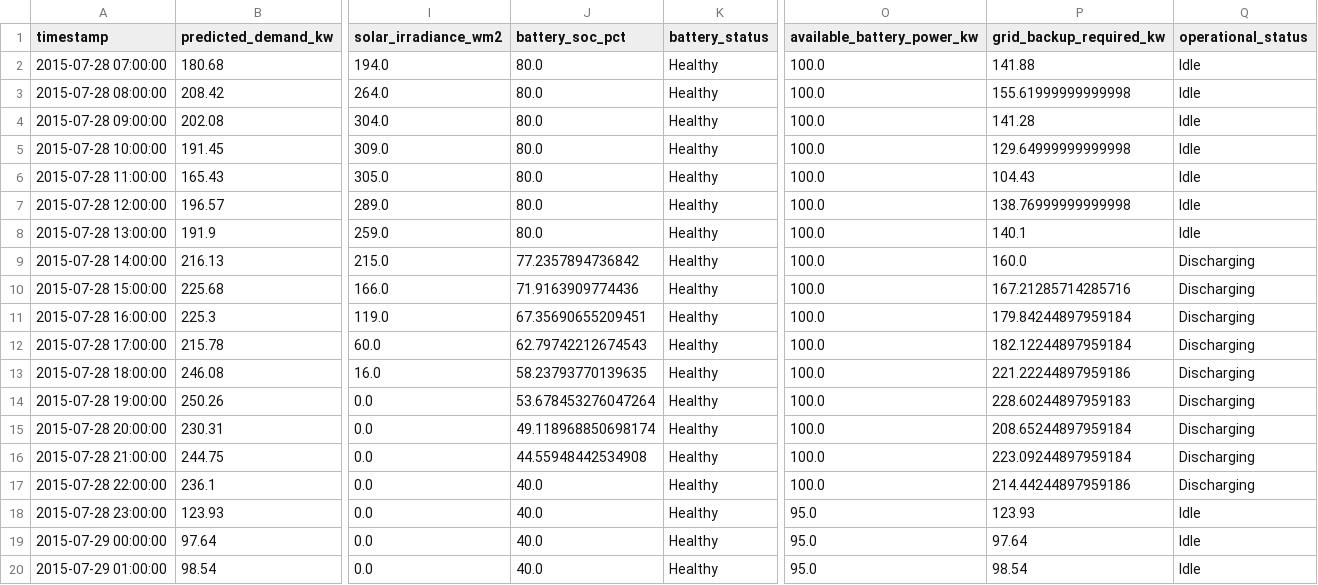
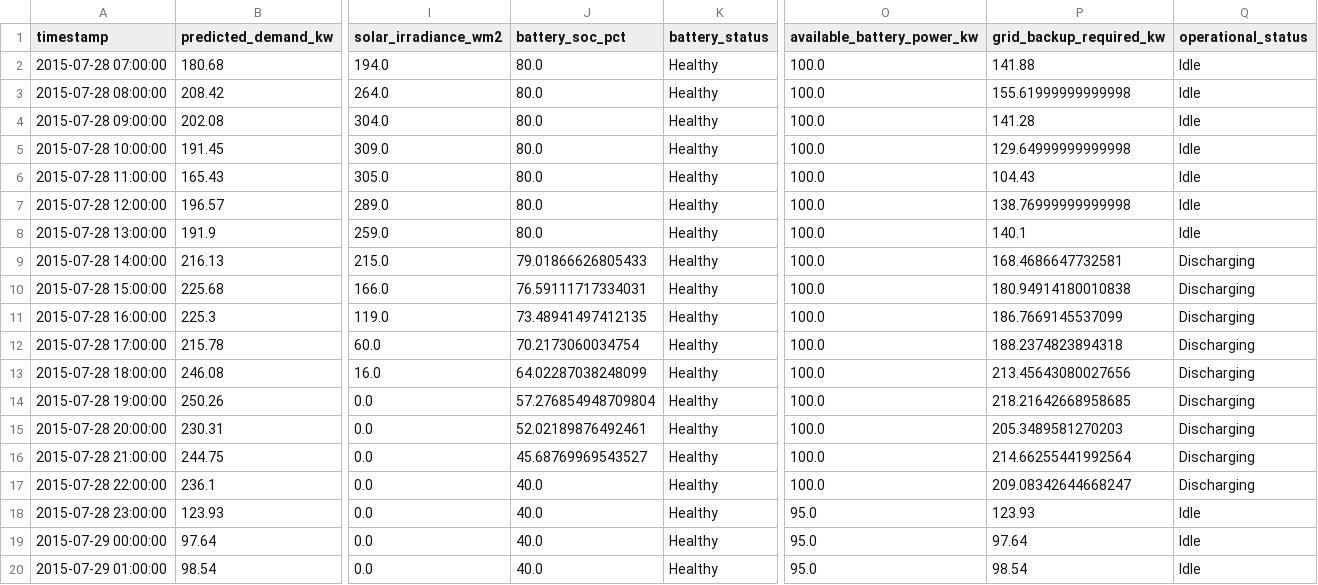
Before and after one commit to tdalvi708-debug/smart-energy-microgrid, a CSV file: forecast_results.csv, drawn as a sheet; only a part is shown, gaps mark what is left out; the diff names each change by its address in the sheet, - before the commit and + after, or states it on an @@ line.

```diff
--- a/forecast_results.csv
+++ b/forecast_results.csv
-J9 (battery_soc_pct): 77.2357894736842
+J9 (battery_soc_pct): 79.01866626805433
-P9 (grid_backup_required_kw): 160.0
+P9 (grid_backup_required_kw): 168.4686647732581
-J10 (battery_soc_pct): 71.9163909774436
+J10 (battery_soc_pct): 76.59111717334031
-P10 (grid_backup_required_kw): 167.21285714285716
+P10 (grid_backup_required_kw): 180.94914180010838
-J11 (battery_soc_pct): 67.35690655209451
+J11 (battery_soc_pct): 73.48941497412135
-P11 (grid_backup_required_kw): 179.84244897959184
+P11 (grid_backup_required_kw): 186.7669145537099
-J12 (battery_soc_pct): 62.79742212674543
+J12 (battery_soc_pct): 70.2173060034754
-P12 (grid_backup_required_kw): 182.12244897959184
+P12 (grid_backup_required_kw): 188.2374823894318
-J13 (battery_soc_pct): 58.23793770139635
+J13 (battery_soc_pct): 64.02287038248099
-P13 (grid_backup_required_kw): 221.22244897959186
+P13 (grid_backup_required_kw): 213.45643080027656
-J14 (battery_soc_pct): 53.678453276047264
+J14 (battery_soc_pct): 57.276854948709804
-P14 (grid_backup_required_kw): 228.60244897959183
+P14 (grid_backup_required_kw): 218.21642668958685
-J15 (battery_soc_pct): 49.118968850698174
+J15 (battery_soc_pct): 52.02189876492461
-P15 (grid_backup_required_kw): 208.65244897959184
+P15 (grid_backup_required_kw): 205.3489581270203
-J16 (battery_soc_pct): 44.55948442534908
+J16 (battery_soc_pct): 45.68769969543527
-P16 (grid_backup_required_kw): 223.09244897959184
+P16 (grid_backup_required_kw): 214.66255441992564
-P17 (grid_backup_required_kw): 214.44244897959186
+P17 (grid_backup_required_kw): 209.08342644668247
```
Also changed, not shown: baseline_simulation_results.csv, battery_simulation_results.csv, 4 other files.
